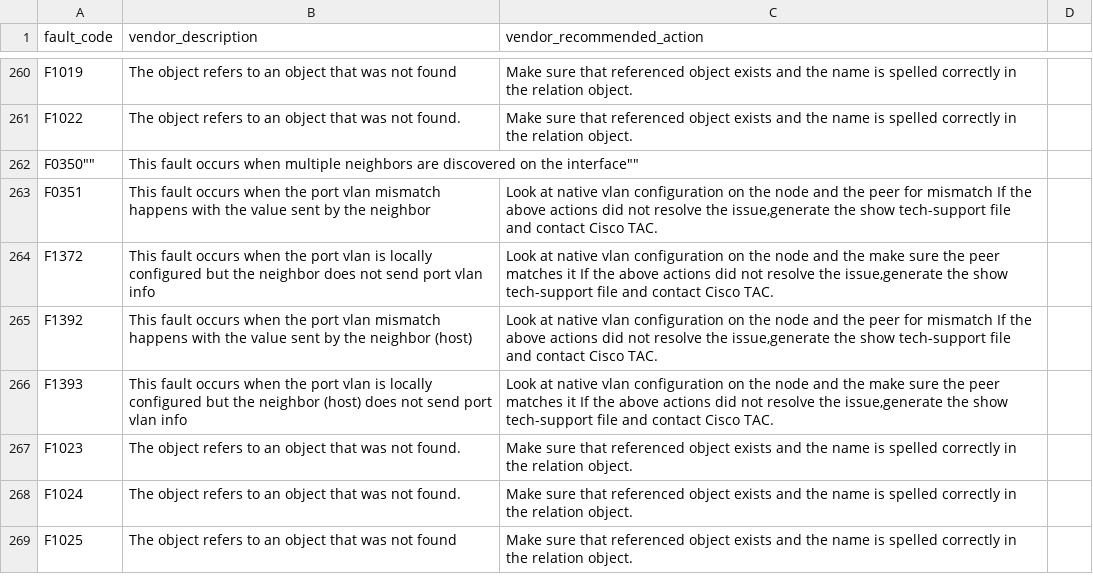
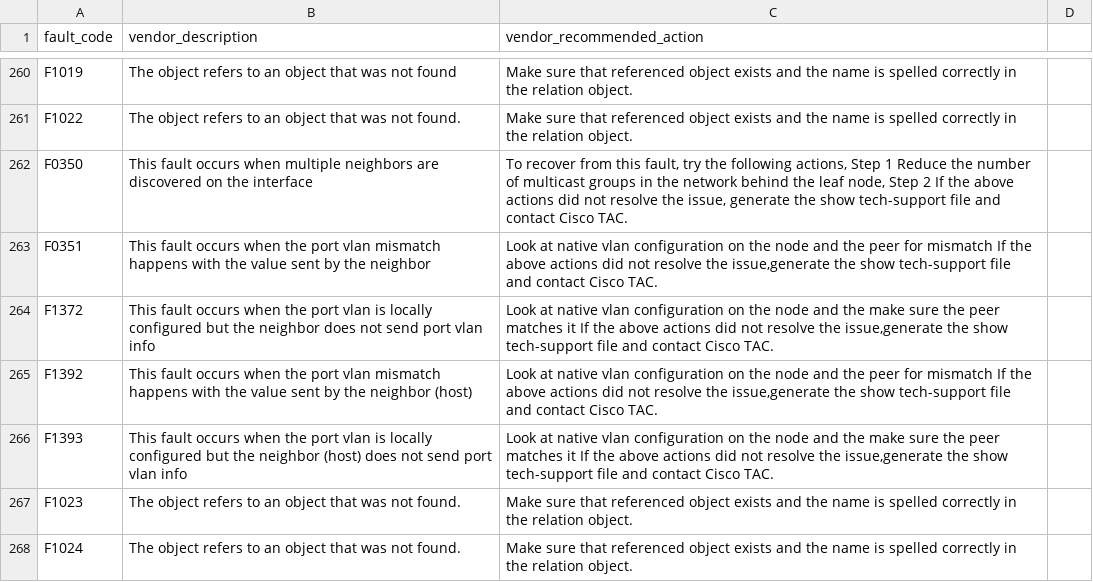
Before and after one commit to inspired/TA-cisco_ios, a CSV file: lookups/cisco_ios_aci_fault_codes.csv, drawn as a sheet; only a part is shown, gaps mark what is left out; the shorter side is filled out with more unchanged rows.

Commit message:
Update cisco_ios_aci_fault_codes.csv

```diff
--- a/lookups/cisco_ios_aci_fault_codes.csv
+++ b/lookups/cisco_ios_aci_fault_codes.csv
@@ -261,3 +261,3 @@
 "F1022","The object refers to an object that was not found.","Make sure that referenced object exists and the name is spelled correctly in the relation object. "
-""F0350"",""This fault occurs when multiple neighbors are discovered on the interface"",
+"F0350","This fault occurs when multiple neighbors are discovered on the interface","To recover from this fault, try the following actions, Step 1 Reduce the number of multicast groups in the network behind the leaf node, Step 2 If the above actions did not resolve the issue, generate the show tech-support file and contact Cisco TAC."
 "F0351","This fault occurs when the port vlan mismatch happens with the value sent by the neighbor","Look at native vlan configuration on the node and the peer for mismatch If the above actions did not resolve the issue,generate the show tech-support file and contact Cisco TAC. "
```
